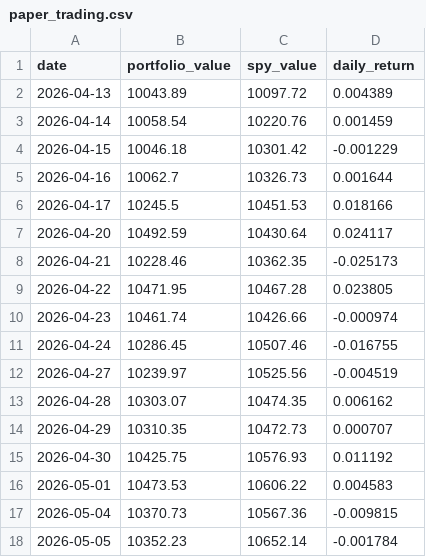
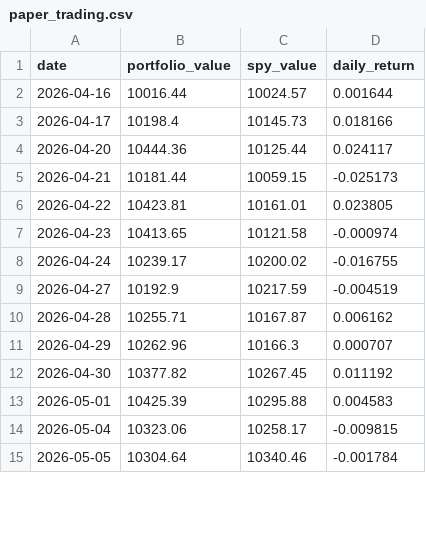
Before and after one commit to RamaAkach/OPIM-5641---Final-Project, a CSV file: results/paper_trading.csv, drawn as a sheet; only a part is shown; the diff covers the shown part only.

```diff
--- a/results/paper_trading.csv
+++ b/results/paper_trading.csv
@@ -1,18 +1,15 @@
 date,portfolio_value,spy_value,daily_return
-2026-04-13,10043.89,10097.72,0.004389
-2026-04-14,10058.54,10220.76,0.001459
-2026-04-15,10046.18,10301.42,-0.001229
-2026-04-16,10062.7,10326.73,0.001644
-2026-04-17,10245.5,10451.53,0.018166
-2026-04-20,10492.59,10430.64,0.024117
-2026-04-21,10228.46,10362.35,-0.025173
-2026-04-22,10471.95,10467.28,0.023805
-2026-04-23,10461.74,10426.66,-0.000974
-2026-04-24,10286.45,10507.46,-0.016755
-2026-04-27,10239.97,10525.56,-0.004519
-2026-04-28,10303.07,10474.35,0.006162
-2026-04-29,10310.35,10472.73,0.000707
-2026-04-30,10425.75,10576.93,0.011192
-2026-05-01,10473.53,10606.22,0.004583
-2026-05-04,10370.73,10567.36,-0.009815
-2026-05-05,10352.23,10652.14,-0.001784
+2026-04-16,10016.44,10024.57,0.001644
+2026-04-17,10198.4,10145.73,0.018166
+2026-04-20,10444.36,10125.44,0.024117
+2026-04-21,10181.44,10059.15,-0.025173
+2026-04-22,10423.81,10161.01,0.023805
+2026-04-23,10413.65,10121.58,-0.000974
+2026-04-24,10239.17,10200.02,-0.016755
+2026-04-27,10192.9,10217.59,-0.004519
+2026-04-28,10255.71,10167.87,0.006162
+2026-04-29,10262.96,10166.3,0.000707
+2026-04-30,10377.82,10267.45,0.011192
+2026-05-01,10425.39,10295.88,0.004583
+2026-05-04,10323.06,10258.17,-0.009815
+2026-05-05,10304.64,10340.46,-0.001784
```
Also changed, not shown: 1 added row and 32 edited cells elsewhere in this file, results/weight_history.csv, 7 other files.
